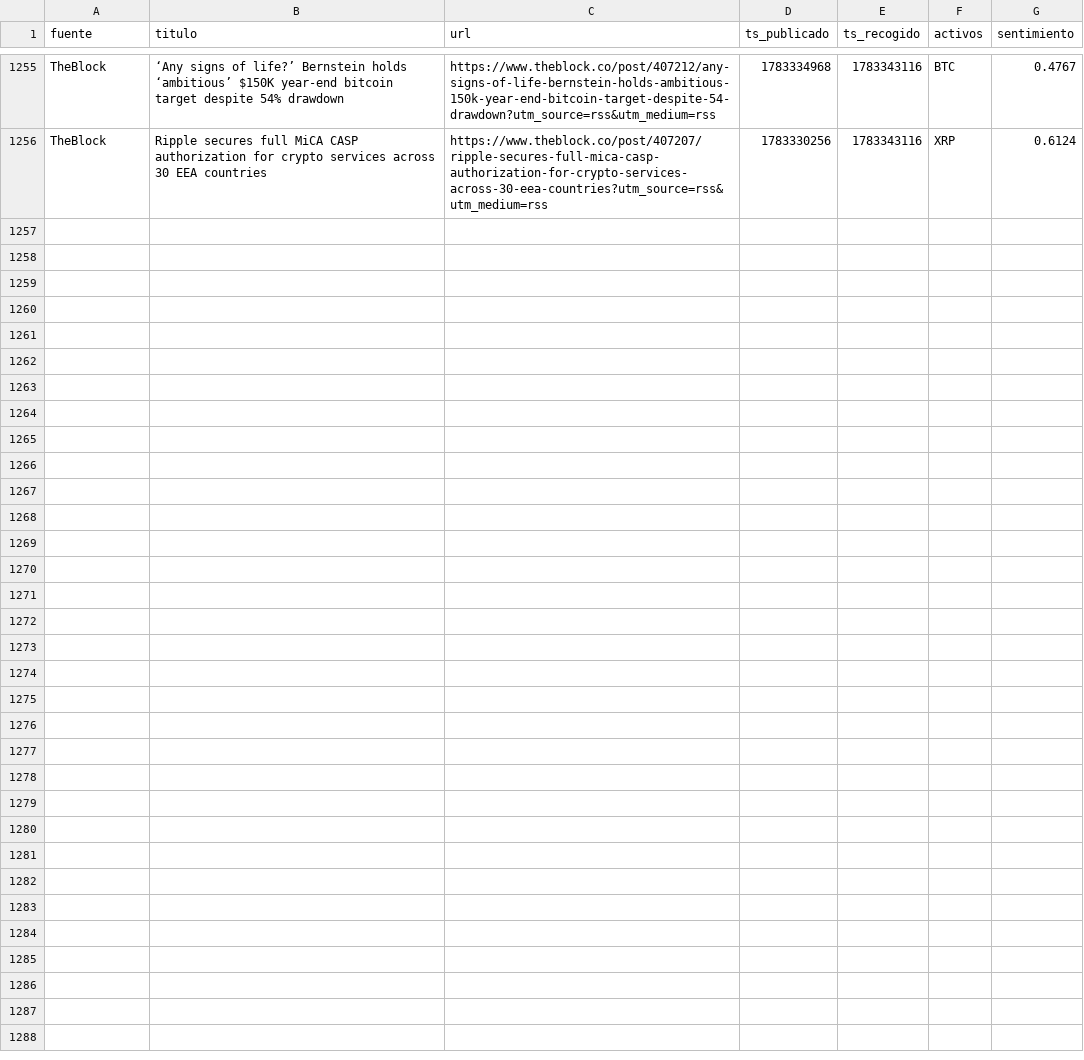
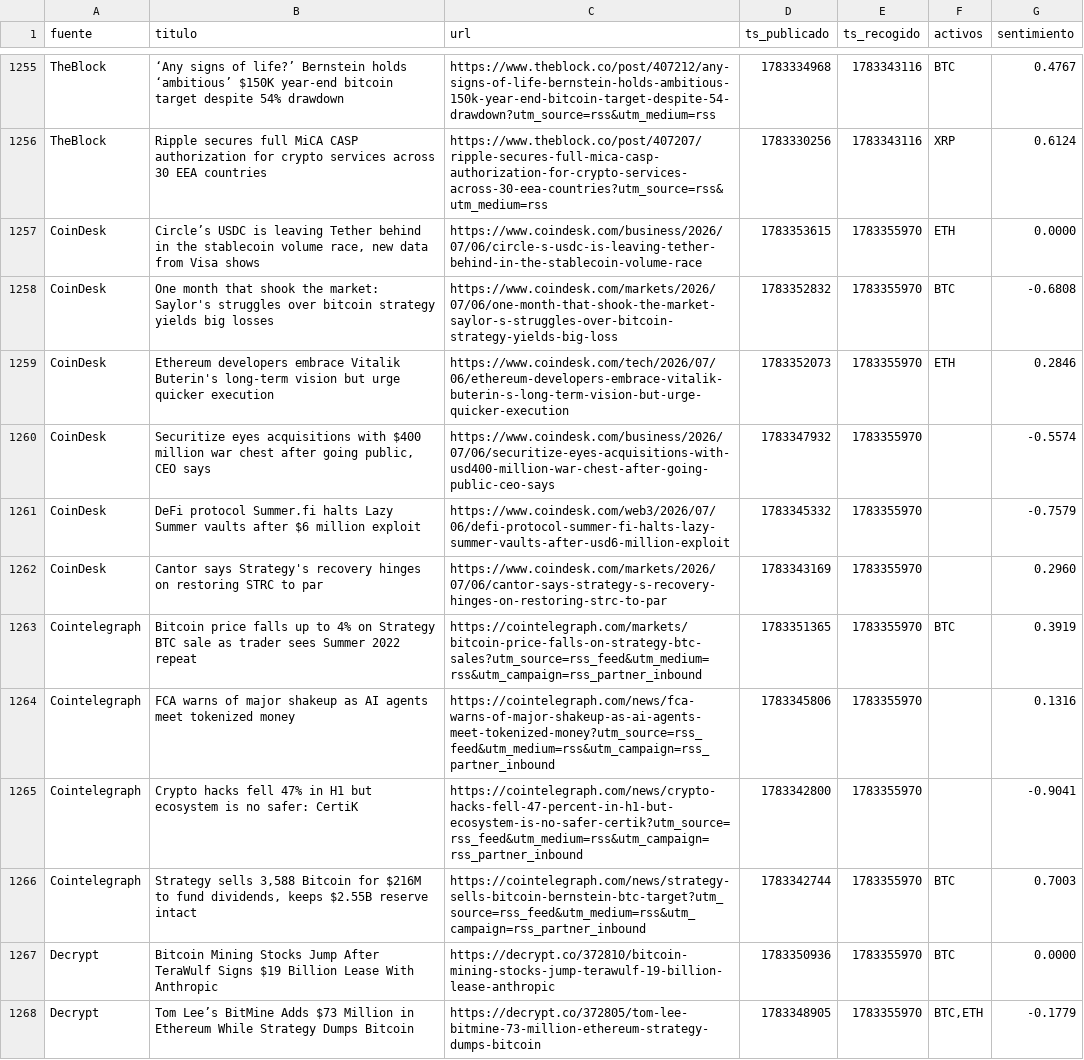
Before and after one commit to marcosgcuenta1/trading-bot, a CSV file: data/news.csv, drawn as a sheet; only a part is shown, gaps mark what is left out; the diff covers the shown part only; the diff names each change by its address in the sheet, - before the commit and + after, or states it on an @@ line.

```diff
--- a/data/news.csv
+++ b/data/news.csv
+row 1257: CoinDesk | Circle’s USDC is leaving Tether behind in the stablecoin volume race, new data from Visa shows | https://www.coindesk.com/business/2026/07/06/circle-s-usdc-is-leaving-tether-behind-in-the-stablecoin-volume-race | 1783353615 | 1783355970 | ETH | 0.0000
+row 1258: CoinDesk | One month that shook the market: Saylor's struggles over bitcoin strategy yields big losses | https://www.coindesk.com/markets/2026/07/06/one-month-that-shook-the-market-saylor-s-struggles-over-bitcoin-strategy-yields-big-loss | 1783352832 | 1783355970 | BTC | -0.6808
+row 1259: CoinDesk | Ethereum developers embrace Vitalik Buterin's long-term vision but urge quicker execution | https://www.coindesk.com/tech/2026/07/06/ethereum-developers-embrace-vitalik-buterin-s-long-term-vision-but-urge-quicker-execution | 1783352073 | 1783355970 | ETH | 0.2846
+row 1260: CoinDesk | Securitize eyes acquisitions with $400 million war chest after going public, CEO says | https://www.coindesk.com/business/2026/07/06/securitize-eyes-acquisitions-with-usd400-million-war-chest-after-going-public-ceo-says | 1783347932 | 1783355970 |  | -0.5574
+row 1261: CoinDesk | DeFi protocol Summer.fi halts Lazy Summer vaults after $6 million exploit | https://www.coindesk.com/web3/2026/07/06/defi-protocol-summer-fi-halts-lazy-summer-vaults-after-usd6-million-exploit | 1783345332 | 1783355970 |  | -0.7579
+row 1262: CoinDesk | Cantor says Strategy's recovery hinges on restoring STRC to par | https://www.coindesk.com/markets/2026/07/06/cantor-says-strategy-s-recovery-hinges-on-restoring-strc-to-par | 1783343169 | 1783355970 |  | 0.2960
+row 1263: Cointelegraph | Bitcoin price falls up to 4% on Strategy BTC sale as trader sees Summer 2022 repeat | https://cointelegraph.com/markets/bitcoin-price-falls-on-strategy-btc-sales?utm_source=rss_feed&utm_medium=rss&utm_campaign=rss_partner_inbound | 1783351365 | 1783355970 | BTC | 0.3919
+row 1264: Cointelegraph | FCA warns of major shakeup as AI agents meet tokenized money | https://cointelegraph.com/news/fca-warns-of-major-shakeup-as-ai-agents-meet-tokenized-money?utm_source=rss_feed&utm_medium=rss&utm_campaign=rss_partner_inbound | 1783345806 | 1783355970 |  | 0.1316
+row 1265: Cointelegraph | Crypto hacks fell 47% in H1 but ecosystem is no safer: CertiK | https://cointelegraph.com/news/crypto-hacks-fell-47-percent-in-h1-but-ecosystem-is-no-safer-certik?utm_source=rss_feed&utm_medium=rss&utm_campaign=rss_partner_inbound | 1783342800 | 1783355970 |  | -0.9041
+row 1266: Cointelegraph | Strategy sells 3,588 Bitcoin for $216M to fund dividends, keeps $2.55B reserve intact | https://cointelegraph.com/news/strategy-sells-bitcoin-bernstein-btc-target?utm_source=rss_feed&utm_medium=rss&utm_campaign=rss_partner_inbound | 1783342744 | 1783355970 | BTC | 0.7003
+row 1267: Decrypt | Bitcoin Mining Stocks Jump After TeraWulf Signs $19 Billion Lease With Anthropic | https://decrypt.co/372810/bitcoin-mining-stocks-jump-terawulf-19-billion-lease-anthropic | 1783350936 | 1783355970 | BTC | 0.0000
+row 1268: Decrypt | Tom Lee’s BitMine Adds $73 Million in Ethereum While Strategy Dumps Bitcoin | https://decrypt.co/372805/tom-lee-bitmine-73-million-ethereum-strategy-dumps-bitcoin | 1783348905 | 1783355970 | BTC,ETH | -0.1779
```
Also changed, not shown: 11 added rows elsewhere in this file.
